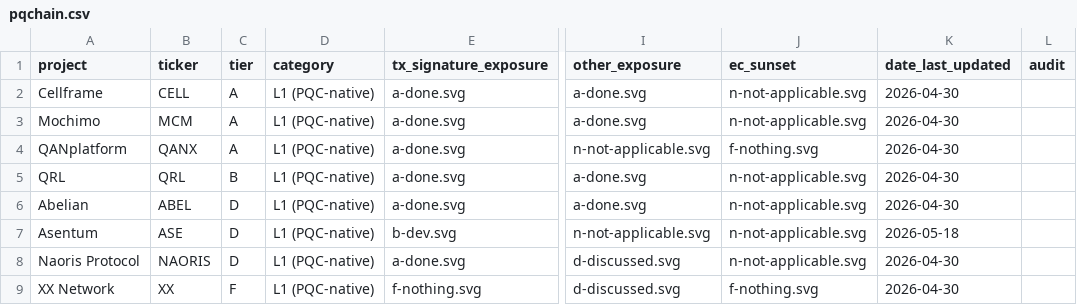
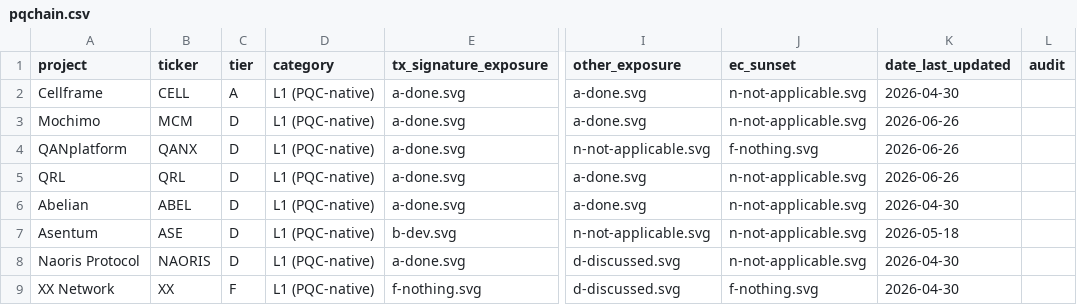
Before and after one commit to tectonic-labs/quantum-tracker-data, a CSV file: pqchain.csv, drawn as a sheet; only a part is shown, gaps mark what is left out; the diff names each change by its address in the sheet, - before the commit and + after, or states it on an @@ line.

Commit message:
data: re-tier PQC-native chains to include P2P in worst-of-controlled
Tiering for the PQC-native segment now takes the worst rating across all
chain-controlled categories except EC Sunset, which adds P2P to the set.
Because P2P transport encryption is an unresolved gap for every chain in
the segment except Cellframe, the change lands them at D on that category.

- Mochimo A -> D
- QANplatform A -> D
- QRL B -> D

```diff
--- a/pqchain.csv
+++ b/pqchain.csv
-C3:C4 (tier): A
+C3:C4 (tier): D
-K3:K5 (date_last_updated): 2026-04-30
+K3:K5 (date_last_updated): 2026-06-26
-C5 (tier): B
+C5 (tier): D
```
